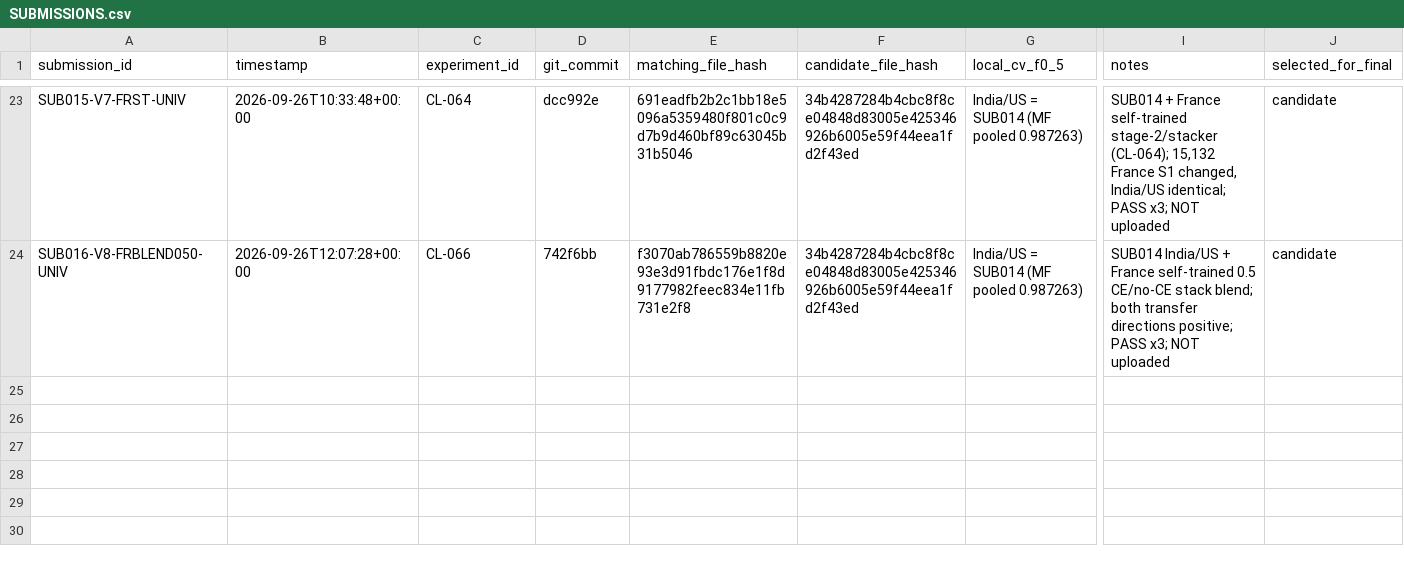
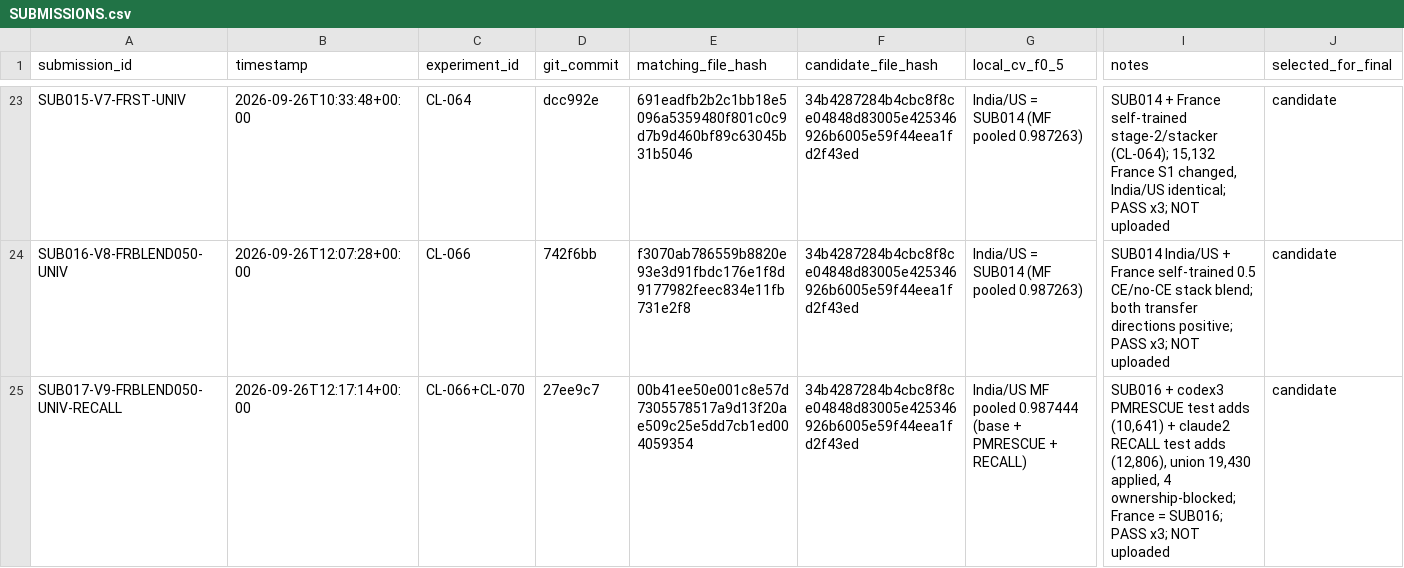
Before and after one commit to Eartherai/Amazon-ML, a CSV file: SUBMISSIONS.csv, drawn as a sheet; only a part is shown, gaps mark what is left out; rows hold the shown columns only; the diff names each change by its address in the sheet, - before the commit and + after, or states it on an @@ line.

```diff
--- a/SUBMISSIONS.csv
+++ b/SUBMISSIONS.csv
+row 25: SUB017-V9-FRBLEND050-UNIV-RECALL | 2026-09-26T12:17:14+00:00 | CL-066+CL-070 | 27ee9c7 | 00b41ee50e001c8e57d7305578517a9d13f20ae509c25e5dd7cb1ed004059354 | 34b4287284b4cbc8f8ce04848d83005e425346926b6005e59f44eea1fd2f43ed | India/US MF pooled 0.987444 (base + PMRESCUE + RECALL) | SUB016 + codex3 PMRESCUE test adds (10,641) + claude2 RECALL test adds (12,806), union 19,430 applied, 4 ownership-blocked; France = SUB016; PASS x3; NOT uploaded | candidate
```
Also changed, not shown: 3 other files.
